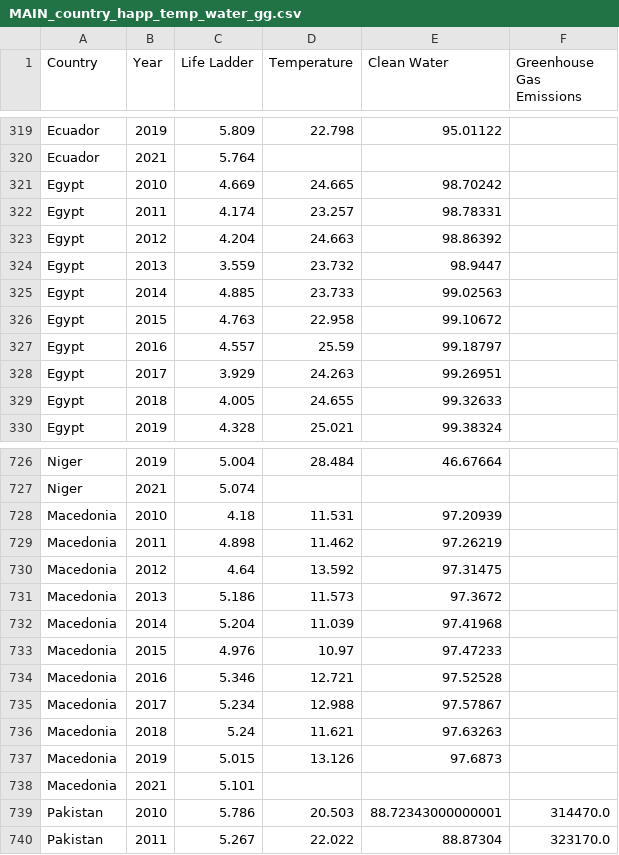
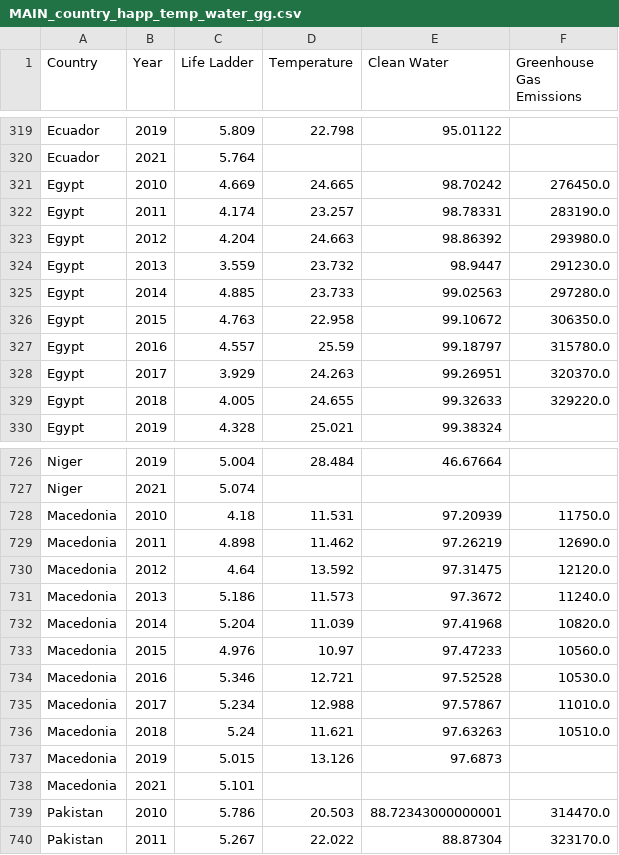
Before and after one commit to SDCoulter/final_project, a CSV file: Resources/MAIN_country_happ_temp_water_gg.csv, drawn as a sheet; only a part is shown, gaps mark what is left out; the diff covers the shown part only.

```diff
--- a/Resources/MAIN_country_happ_temp_water_gg.csv
+++ b/Resources/MAIN_country_happ_temp_water_gg.csv
@@ -320,11 +320,11 @@ Ecuador,2019,5.809,22.798,95.01122,
 Ecuador,2021,5.764,,,
-Egypt,2010,4.669,24.665,98.70242,
-Egypt,2011,4.174,23.257,98.78331,
-Egypt,2012,4.204,24.663,98.86392,
-Egypt,2013,3.559,23.732,98.9447,
-Egypt,2014,4.885,23.733,99.02563,
-Egypt,2015,4.763,22.958,99.10672,
-Egypt,2016,4.557,25.59,99.18797,
-Egypt,2017,3.929,24.263,99.26951,
-Egypt,2018,4.005,24.655,99.32633,
+Egypt,2010,4.669,24.665,98.70242,276450.0
+Egypt,2011,4.174,23.257,98.78331,283190.0
+Egypt,2012,4.204,24.663,98.86392,293980.0
+Egypt,2013,3.559,23.732,98.9447,291230.0
+Egypt,2014,4.885,23.733,99.02563,297280.0
+Egypt,2015,4.763,22.958,99.10672,306350.0
+Egypt,2016,4.557,25.59,99.18797,315780.0
+Egypt,2017,3.929,24.263,99.26951,320370.0
+Egypt,2018,4.005,24.655,99.32633,329220.0
 Egypt,2019,4.328,25.021,99.38324,
@@ -727,11 +727,11 @@ Niger,2019,5.004,28.484,46.67664,
 Niger,2021,5.074,,,
-Macedonia,2010,4.18,11.531,97.20939,
-Macedonia,2011,4.898,11.462,97.26219,
-Macedonia,2012,4.64,13.592,97.31475,
-Macedonia,2013,5.186,11.573,97.3672,
-Macedonia,2014,5.204,11.039,97.41968,
-Macedonia,2015,4.976,10.97,97.47233,
-Macedonia,2016,5.346,12.721,97.52528,
-Macedonia,2017,5.234,12.988,97.57867,
-Macedonia,2018,5.24,11.621,97.63263,
+Macedonia,2010,4.18,11.531,97.20939,11750.0
+Macedonia,2011,4.898,11.462,97.26219,12690.0
+Macedonia,2012,4.64,13.592,97.31475,12120.0
+Macedonia,2013,5.186,11.573,97.3672,11240.0
+Macedonia,2014,5.204,11.039,97.41968,10820.0
+Macedonia,2015,4.976,10.97,97.47233,10560.0
+Macedonia,2016,5.346,12.721,97.52528,10530.0
+Macedonia,2017,5.234,12.988,97.57867,11010.0
+Macedonia,2018,5.24,11.621,97.63263,10510.0
 Macedonia,2019,5.015,13.126,97.6873,
```
Also changed, not shown: 36 edited cells elsewhere in this file, Resources/greenhouse_gasses.csv, Resources/greenhouse_gasses_clean.csv.
